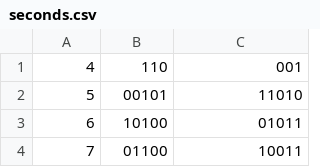
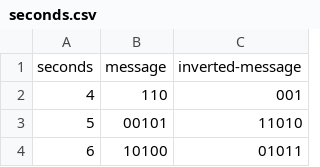
Before and after one commit to jch/gm-radio, a CSV file: binary_tables/seconds.csv, drawn as a sheet; only a part is shown; the shorter side is filled out with more unchanged rows; the diff names each change by its address in the sheet, - before the commit and + after, or states it on an @@ line.

```diff
--- a/binary_tables/seconds.csv
+++ b/binary_tables/seconds.csv
+row 1: seconds | message | inverted-message
```
Also changed, not shown: 9 other files.
